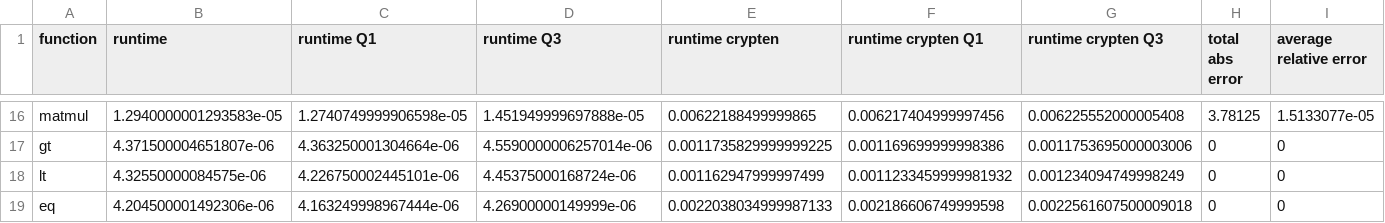
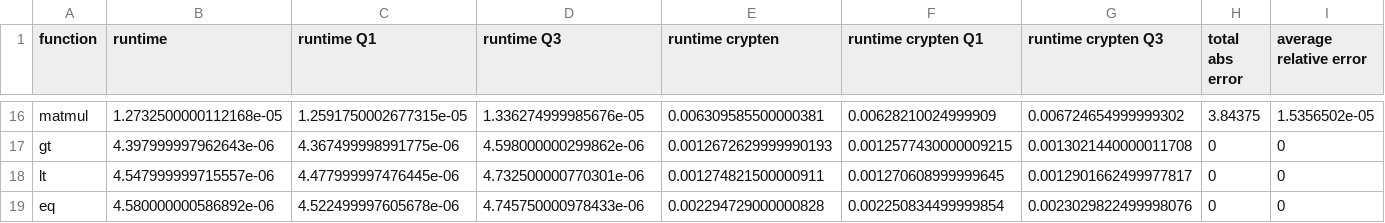
Before and after one commit to facebookresearch/CrypTen, a CSV file: benchmarks/dash_app/data/2020-05-26/func_benchmarks.csv, drawn as a sheet; only a part is shown, gaps mark what is left out; the diff covers the shown part only; the diff names each change by its address in the sheet, - before the commit and + after, or states it on an @@ line.

```diff
--- a/benchmarks/dash_app/data/2020-05-26/func_benchmarks.csv
+++ b/benchmarks/dash_app/data/2020-05-26/func_benchmarks.csv
-B16 (runtime): 1.2940000001293583e-05
+B16 (runtime): 1.2732500000112168e-05
-C16 (runtime Q1): 1.2740749999906598e-05
+C16 (runtime Q1): 1.2591750002677315e-05
-D16 (runtime Q3): 1.451949999697888e-05
+D16 (runtime Q3): 1.336274999985676e-05
-E16 (runtime crypten): 0.00622188499999865
+E16 (runtime crypten): 0.006309585500000381
-F16 (runtime crypten Q1): 0.006217404999997456
+F16 (runtime crypten Q1): 0.00628210024999909
-G16 (runtime crypten Q3): 0.006225552000005408
+G16 (runtime crypten Q3): 0.006724654999999302
-H16 (total abs error): 3.78125
+H16 (total abs error): 3.84375
-I16 (average relative error): 1.5133077e-05
+I16 (average relative error): 1.5356502e-05
-B17 (runtime): 4.371500004651807e-06
+B17 (runtime): 4.397999997962643e-06
-C17 (runtime Q1): 4.363250001304664e-06
+C17 (runtime Q1): 4.367499998991775e-06
-D17 (runtime Q3): 4.5590000006257014e-06
+D17 (runtime Q3): 4.598000000299862e-06
-E17 (runtime crypten): 0.0011735829999999225
+E17 (runtime crypten): 0.0012672629999990193
-F17 (runtime crypten Q1): 0.001169699999998386
+F17 (runtime crypten Q1): 0.0012577430000009215
-G17 (runtime crypten Q3): 0.0011753695000003006
+G17 (runtime crypten Q3): 0.0013021440000011708
-B18 (runtime): 4.32550000084575e-06
+B18 (runtime): 4.547999999715557e-06
-C18 (runtime Q1): 4.226750002445101e-06
+C18 (runtime Q1): 4.477999997476445e-06
-D18 (runtime Q3): 4.45375000168724e-06
+D18 (runtime Q3): 4.732500000770301e-06
-E18 (runtime crypten): 0.001162947999997499
+E18 (runtime crypten): 0.001274821500000911
-F18 (runtime crypten Q1): 0.0011233459999981932
+F18 (runtime crypten Q1): 0.001270608999999645
-G18 (runtime crypten Q3): 0.001234094749998249
+G18 (runtime crypten Q3): 0.0012901662499977817
-B19 (runtime): 4.204500001492306e-06
+B19 (runtime): 4.580000000586892e-06
-C19 (runtime Q1): 4.163249998967444e-06
+C19 (runtime Q1): 4.522499997605678e-06
-D19 (runtime Q3): 4.26900000149999e-06
+D19 (runtime Q3): 4.745750000978433e-06
-E19 (runtime crypten): 0.0022038034999987133
+E19 (runtime crypten): 0.002294729000000828
-F19 (runtime crypten Q1): 0.002186606749999598
+F19 (runtime crypten Q1): 0.002250834499999854
-G19 (runtime crypten Q3): 0.0022561607500009018
+G19 (runtime crypten Q3): 0.0023029822499998076
```
Also changed, not shown: 98 edited cells elsewhere in this file, benchmarks/dash_app/data/2020-05-26/model_benchmarks.csv.
